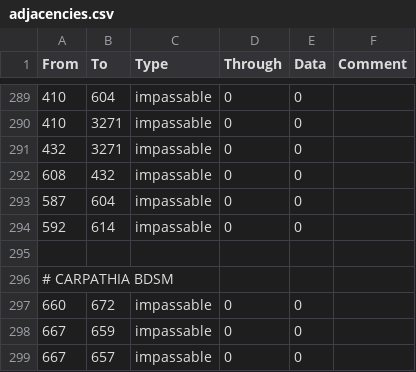
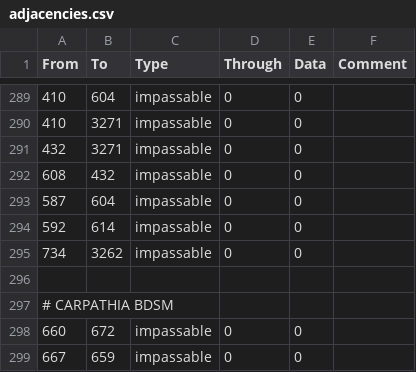
Before and after one commit to artyom-kuznetsov/BDSM_Mod-Victoria2, a CSV file: STAHL_MOD/map/adjacencies.csv, drawn as a sheet; only a part is shown, gaps mark what is left out; the shorter side is filled out with more unchanged rows; the diff names each change by its address in the sheet, - before the commit and + after, or states it on an @@ line.

```diff
--- a/STAHL_MOD/map/adjacencies.csv
+++ b/STAHL_MOD/map/adjacencies.csv
+row 295: 734 | 3262 | impassable | 0 | 0
```
Also changed, not shown: STAHL_MOD/localisation/1.2.csv, STAHL_MOD/localisation/beta2.csv, 13 other files.
